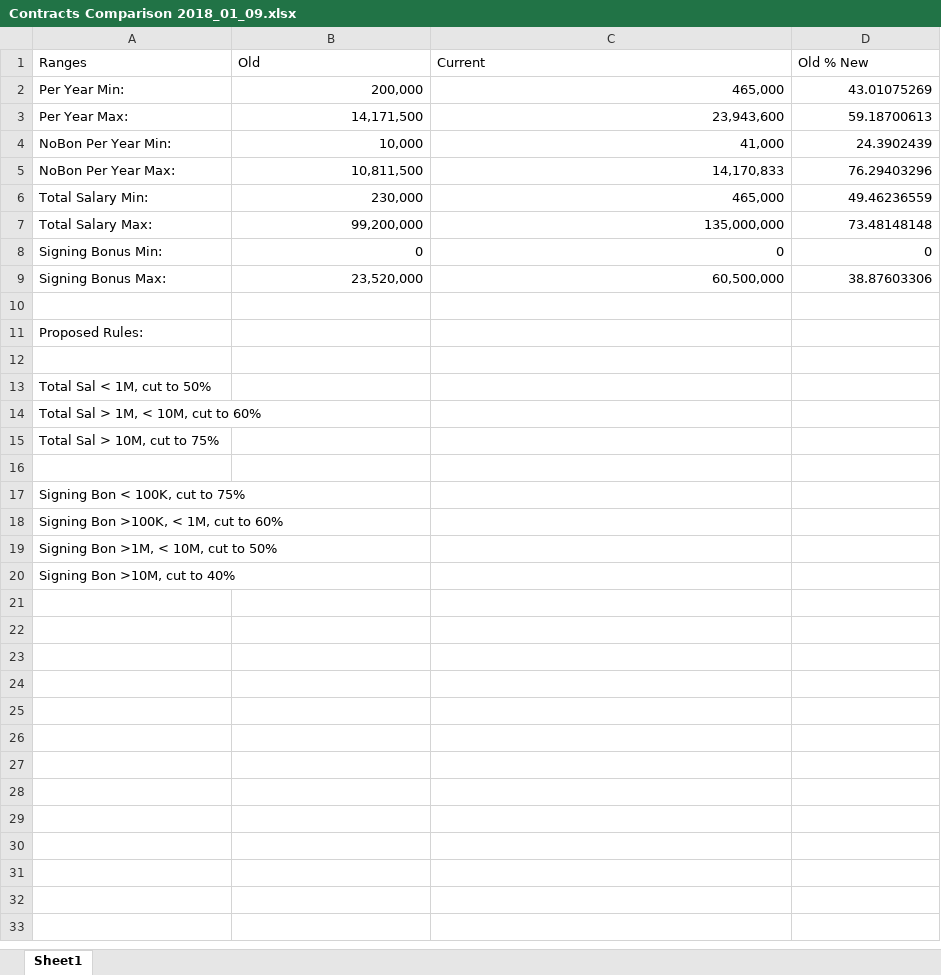
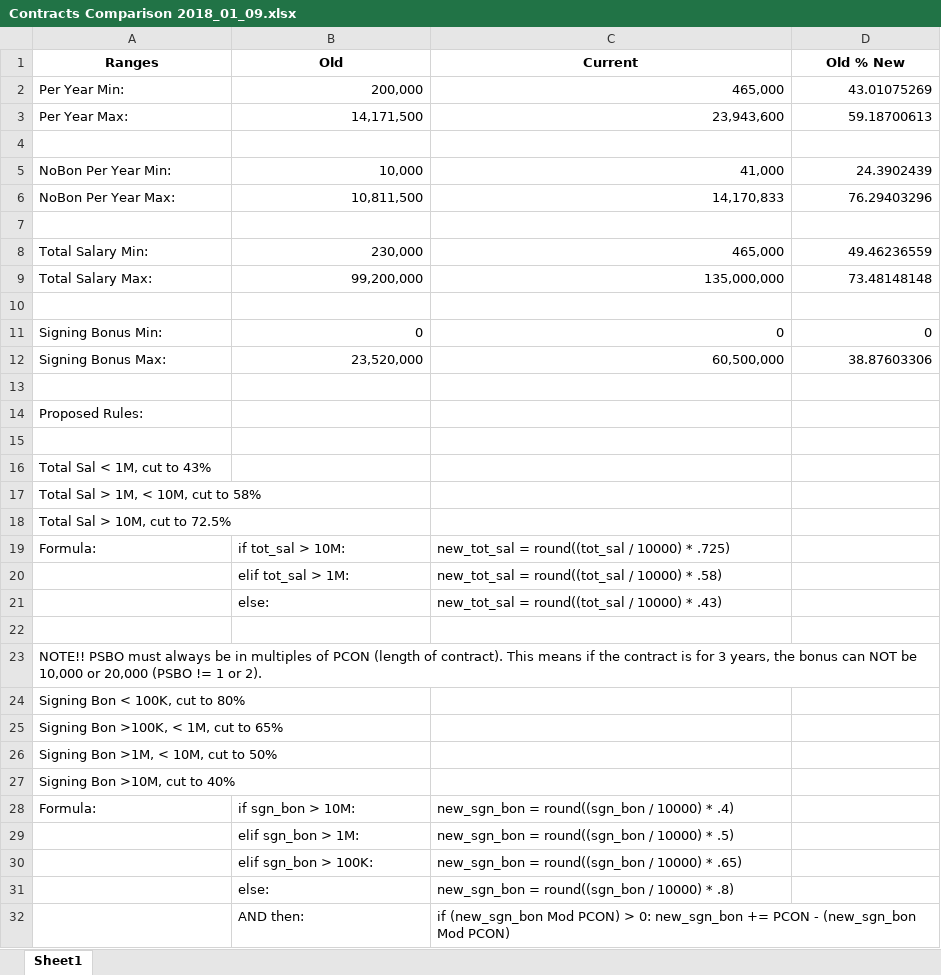
Before and after one commit to matthew-a-spalding/madden_08_updater, an Excel workbook: docs/2017_12 Debugging/Contracts Comparison 2018_01_09.xlsx, sheet Sheet1, drawn as a sheet; values as stored, in another font and other column widths than the file's, no borders; addresses are those after the commit; the diff names each change by its address in the sheet, - before the commit and + after, or states it on an @@ line.

```diff
--- a/docs/2017_12 Debugging/Contracts Comparison 2018_01_09.xlsx (sheet Sheet1)
+++ b/docs/2017_12 Debugging/Contracts Comparison 2018_01_09.xlsx (sheet Sheet1)
@@ A1:D1 bold: off → on, alignment: left → center @@
+row 4: (empty)
+row 7: (empty)
+row 10: (empty)
-A16 (Ranges): Total Sal < 1M, cut to 50%
+A16 (Ranges): Total Sal < 1M, cut to 43%
-A17 (Ranges): Total Sal > 1M, < 10M, cut to 60%
+A17 (Ranges): Total Sal > 1M, < 10M, cut to 58%
-A18 (Ranges): Total Sal > 10M, cut to 75%
+A18 (Ranges): Total Sal > 10M, cut to 72.5%
+row 19: Formula: | if tot_sal > 10M: | new_tot_sal = round((tot_sal / 10000) * .725)
+row 20:  | elif tot_sal > 1M: | new_tot_sal = round((tot_sal / 10000) * .58)
+row 21:  | else: | new_tot_sal = round((tot_sal / 10000) * .43)
-A23 (Ranges): Signing Bon < 100K, cut to 75%
+A23 (Ranges): NOTE!! PSBO must always be in multiples of PCON (length of contract). This means if the contract is for 3 years, the bonus can NOT be 10,000 or 20,000 (PSBO != 1 or 2).
-A24 (Ranges): Signing Bon >100K, < 1M, cut to 60%
+A24 (Ranges): Signing Bon < 100K, cut to 80%
+row 25: Signing Bon >100K, < 1M, cut to 65%
+row 28: Formula: | if sgn_bon > 10M: | new_sgn_bon = round((sgn_bon / 10000) * .4)
+row 29:  | elif sgn_bon > 1M: | new_sgn_bon = round((sgn_bon / 10000) * .5)
+row 30:  | elif sgn_bon > 100K: | new_sgn_bon = round((sgn_bon / 10000) * .65)
+row 31:  | else: | new_sgn_bon = round((sgn_bon / 10000) * .8)
+row 32:  | AND then: | if (new_sgn_bon Mod PCON) > 0: new_sgn_bon += PCON - (new_sgn_bon Mod PCON)
```
Also changed, not shown: formulas that keep their value, docs/Methods for Setting Field Values.xlsx, docs/Player Fields and Values.xlsx, 9 other files.
